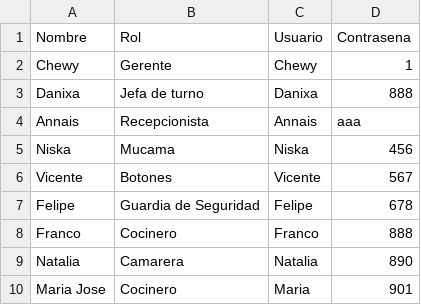
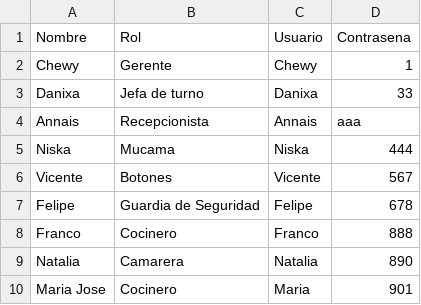
Before and after one commit to ChewyDonnut/Interfaz_Tpa, a CSV file: empleados.csv, drawn as a sheet.

```diff
--- a/empleados.csv
+++ b/empleados.csv
@@ -2,5 +2,5 @@ Nombre, Rol, Usuario,Contrasena
 Chewy,Gerente,Chewy,1
-Danixa, Jefa de turno,Danixa,888
+Danixa, Jefa de turno,Danixa,33
 Annais, Recepcionista,Annais,aaa
-Niska, Mucama, Niska,456
+Niska, Mucama, Niska,444
 Vicente, Botones, Vicente,567
```
Also changed, not shown: 3 other files.
